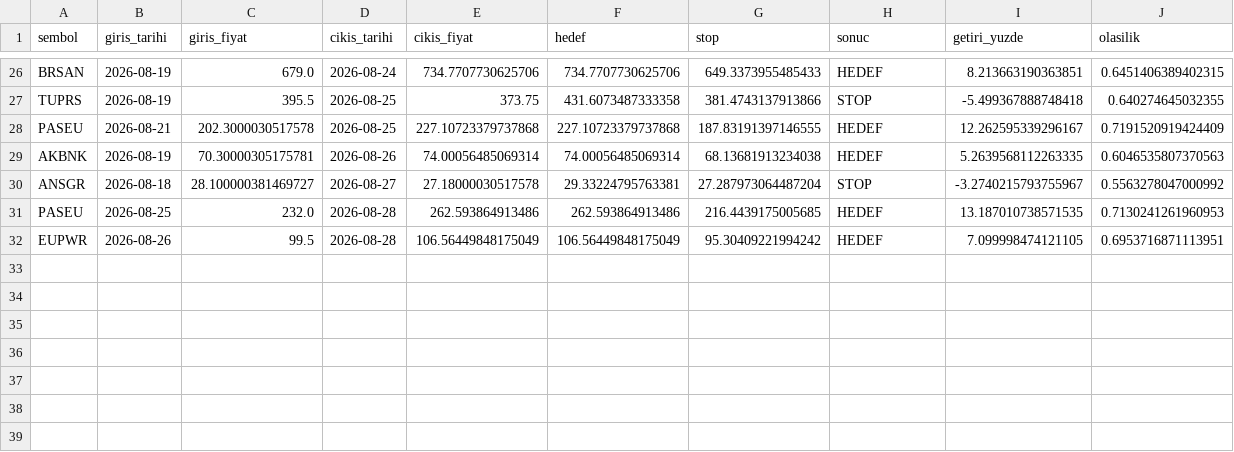
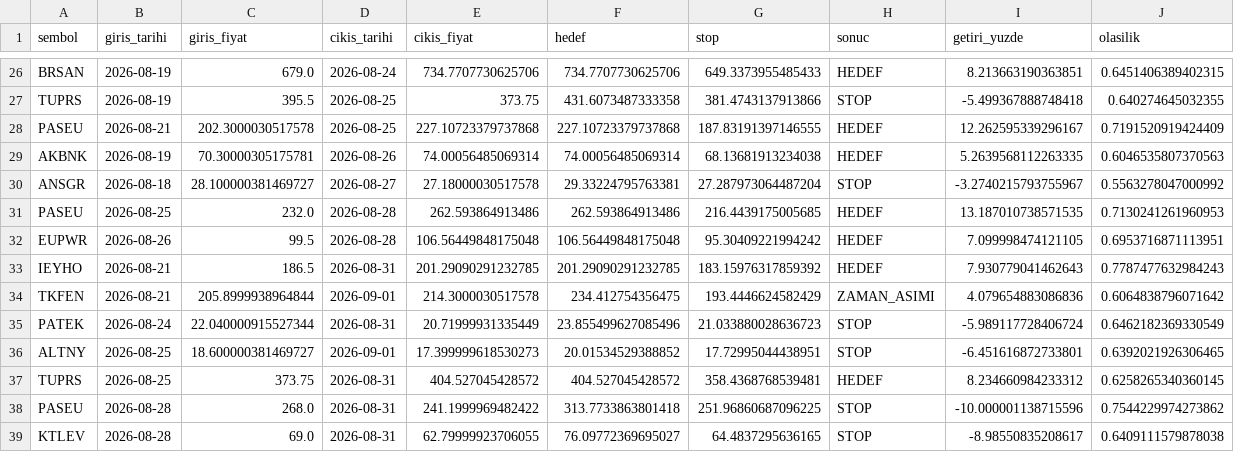
Before and after one commit to sifirdanbine01-commits/bist100-ai-tahmin, a CSV file: pozisyon_gecmisi.csv, drawn as a sheet; only a part is shown, gaps mark what is left out.

```diff
--- a/pozisyon_gecmisi.csv
+++ b/pozisyon_gecmisi.csv
@@ -31,2 +31,9 @@ ANSGR,2026-08-18,28.100000381469727,2026-08-27,27.18000030517578,29.332247957633
 PASEU,2026-08-25,232.0,2026-08-28,262.593864913486,262.593864913486,216.4439175005685,HEDEF,13.187010738571535,0.7130241261960953
-EUPWR,2026-08-26,99.5,2026-08-28,106.56449848175049,106.56449848175049,95.30409221994242,HEDEF,7.099998474121105,0.6953716871113951
+EUPWR,2026-08-26,99.5,2026-08-28,106.56449848175048,106.56449848175048,95.30409221994242,HEDEF,7.099998474121105,0.6953716871113951
+IEYHO,2026-08-21,186.5,2026-08-31,201.29090291232785,201.29090291232785,183.15976317859392,HEDEF,7.930779041462643,0.7787477632984243
+TKFEN,2026-08-21,205.8999938964844,2026-09-01,214.3000030517578,234.412754356475,193.4446624582429,ZAMAN_ASIMI,4.079654883086836,0.6064838796071642
+PATEK,2026-08-24,22.040000915527344,2026-08-31,20.71999931335449,23.855499627085496,21.033880028636723,STOP,-5.989117728406724,0.6462182369330549
+ALTNY,2026-08-25,18.600000381469727,2026-09-01,17.399999618530273,20.01534529388852,17.72995044438951,STOP,-6.451616872733801,0.6392021926306465
+TUPRS,2026-08-25,373.75,2026-08-31,404.527045428572,404.527045428572,358.4368768539481,HEDEF,8.234660984233312,0.6258265340360145
+PASEU,2026-08-28,268.0,2026-08-31,241.1999969482422,313.7733863801418,251.96860687096225,STOP,-10.000001138715596,0.7544229974273862
+KTLEV,2026-08-28,69.0,2026-08-31,62.79999923706055,76.09772369695027,64.4837295636165,STOP,-8.98550835208617,0.6409111579878038
```
Also changed, not shown: sorgu_gecmisi.csv, 1 other file.
